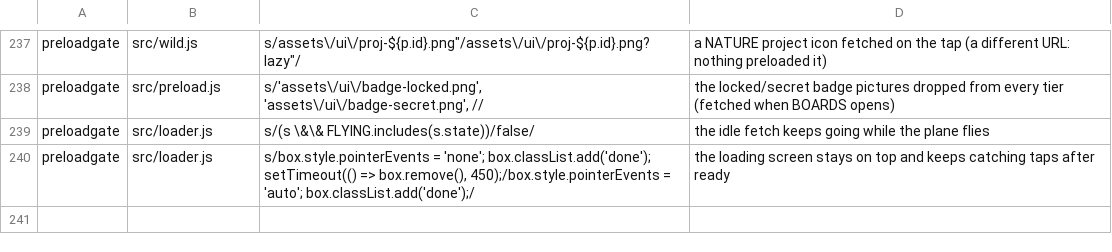
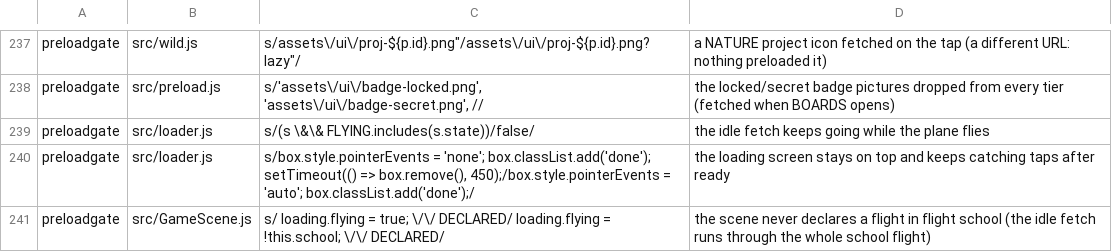
Before and after one commit to olly-marx/contrail-pilot, a TSV file: tools/plants.tsv, drawn as a sheet; only a part is shown, gaps mark what is left out.

Commit message:
loader: the scene DECLARES a flight (loading.flying: set in startFlight, school included; cleared by onFinish/backToMenu); the pump checks that flag (the tab-bar / state checks stay as a second guard); preloadgate watches the WHOLE flight with an in-page timeline + a plant (the flag never set in school)

```diff
--- a/tools/plants.tsv
+++ b/tools/plants.tsv
@@ -240 +240,2 @@ preloadgate	src/loader.js	s/(s \&\& FLYING.includes(s.state))/false/	the idle fe
 preloadgate	src/loader.js	s/box.style.pointerEvents = 'none'; box.classList.add('done'); setTimeout(() => box.remove(), 450);/box.style.pointerEvents = 'auto'; box.classList.add('done');/	the loading screen stays on top and keeps catching taps after ready
+preloadgate	src/GameScene.js	s/    loading.flying = true;   \/\/ DECLARED/    loading.flying = !this.school;   \/\/ DECLARED/	the scene never declares a flight in flight school (the idle fetch runs through the whole school flight)
```
Also changed, not shown: 3 other files.
